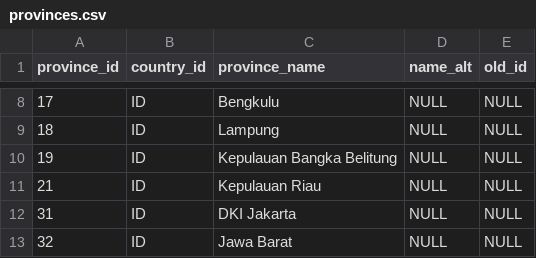
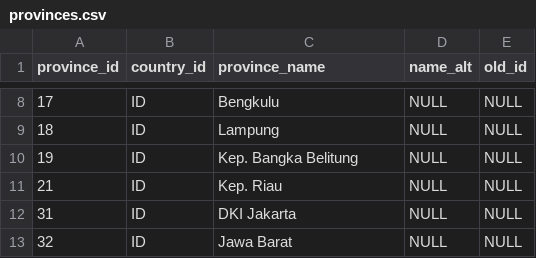
Before and after one commit to mahdanahmad/national-dashboard, a CSV file: public/initialdata/provinces.csv, drawn as a sheet; only a part is shown, gaps mark what is left out.

```diff
--- a/public/initialdata/provinces.csv
+++ b/public/initialdata/provinces.csv
@@ -9,4 +9,4 @@ province_id,country_id,province_name,name_alt,old_id
 18,ID,Lampung,NULL,NULL
-19,ID,Kepulauan Bangka Belitung,NULL,NULL
-21,ID,Kepulauan Riau,NULL,NULL
+19,ID,Kep. Bangka Belitung,NULL,NULL
+21,ID,Kep. Riau,NULL,NULL
 31,ID,DKI Jakarta,NULL,NULL
```
Also changed, not shown: 5 other files.
